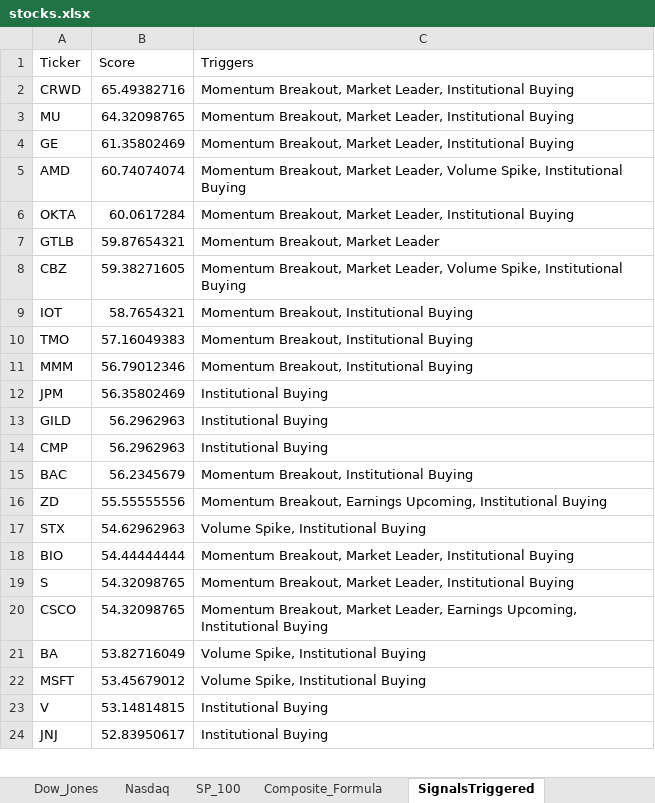
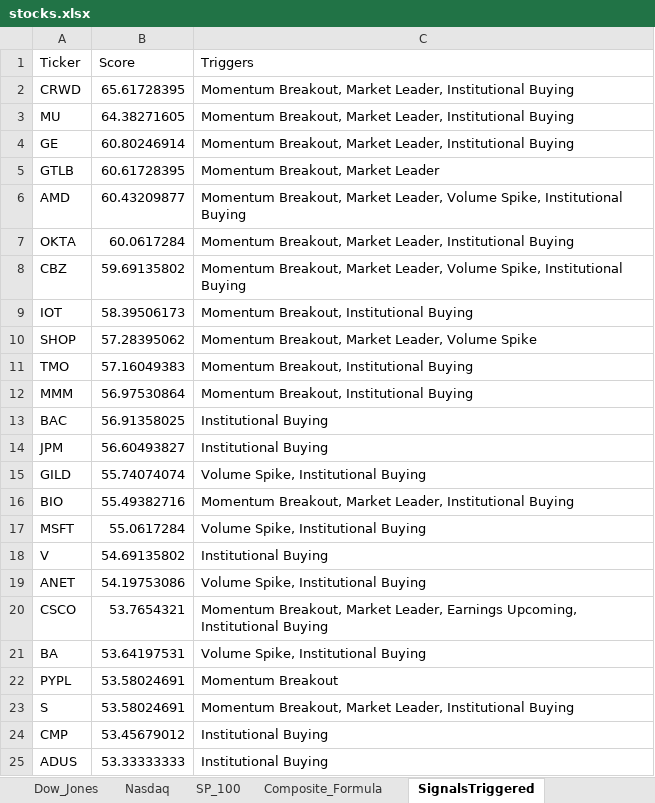
Before and after one commit to srijaipur/stocks-analytics-engine, an Excel workbook: stocks.xlsx, sheet SignalsTriggered, drawn as a sheet; only a part is shown; values as stored, in another font and other column widths than the file's, no borders; removed rows and columns are numbered as before the commit, all else as after; the diff covers the shown part only; the diff names each change by its address in the sheet, - before the commit and + after, or states it on an @@ line.

```diff
--- a/stocks.xlsx (sheet SignalsTriggered)
+++ b/stocks.xlsx (sheet SignalsTriggered)
-B2 (Score): 65.49382716
+B2 (Score): 65.61728395
-B3 (Score): 64.32098765
+B3 (Score): 64.38271605
-B4 (Score): 61.35802469
+B4 (Score): 60.80246914
+row 5: GTLB | 60.61728395 | Momentum Breakout, Market Leader
-B6 (Score): 60.74074074
+B6 (Score): 60.43209877
-row 7: GTLB | 59.87654321 | Momentum Breakout, Market Leader
-B8 (Score): 59.38271605
+B8 (Score): 59.69135802
-B9 (Score): 58.7654321
+B9 (Score): 58.39506173
+row 10: SHOP | 57.28395062 | Momentum Breakout, Market Leader, Volume Spike
-B12 (Score): 56.79012346
+B12 (Score): 56.97530864
+row 13: BAC | 56.91358025 | Institutional Buying
-B14 (Score): 56.35802469
+B14 (Score): 56.60493827
-B15 (Score): 56.2962963
+B15 (Score): 55.74074074
-C15 (Triggers): Institutional Buying
+C15 (Triggers): Volume Spike, Institutional Buying
-row 14: CMP | 56.2962963 | Institutional Buying
-row 15: BAC | 56.2345679 | Momentum Breakout, Institutional Buying
-row 16: ZD | 55.55555556 | Momentum Breakout, Earnings Upcoming, Institutional Buying
-row 17: STX | 54.62962963 | Volume Spike, Institutional Buying
-B16 (Score): 54.44444444
+B16 (Score): 55.49382716
-row 19: S | 54.32098765 | Momentum Breakout, Market Leader, Institutional Buying
-row 20: CSCO | 54.32098765 | Momentum Breakout, Market Leader, Earnings Upcoming, Institutional Buying
-row 21: BA | 53.82716049 | Volume Spike, Institutional Buying
-B17 (Score): 53.45679012
+B17 (Score): 55.0617284
-B18 (Score): 53.14814815
+B18 (Score): 54.69135802
-row 24: JNJ | 52.83950617 | Institutional Buying
+row 19: ANET | 54.19753086 | Volume Spike, Institutional Buying
+row 20: CSCO | 53.7654321 | Momentum Breakout, Market Leader, Earnings Upcoming, Institutional Buying
+row 21: BA | 53.64197531 | Volume Spike, Institutional Buying
+row 22: PYPL | 53.58024691 | Momentum Breakout
+row 23: S | 53.58024691 | Momentum Breakout, Market Leader, Institutional Buying
+row 24: CMP | 53.45679012 | Institutional Buying
+row 25: ADUS | 53.33333333 | Institutional Buying
```
Also changed, not shown: 14 added rows, 15 removed rows and 13 edited cells elsewhere in this sheet, sheet ScoresCurrent, sheet ScoresPreviousDay, 3 other files.
